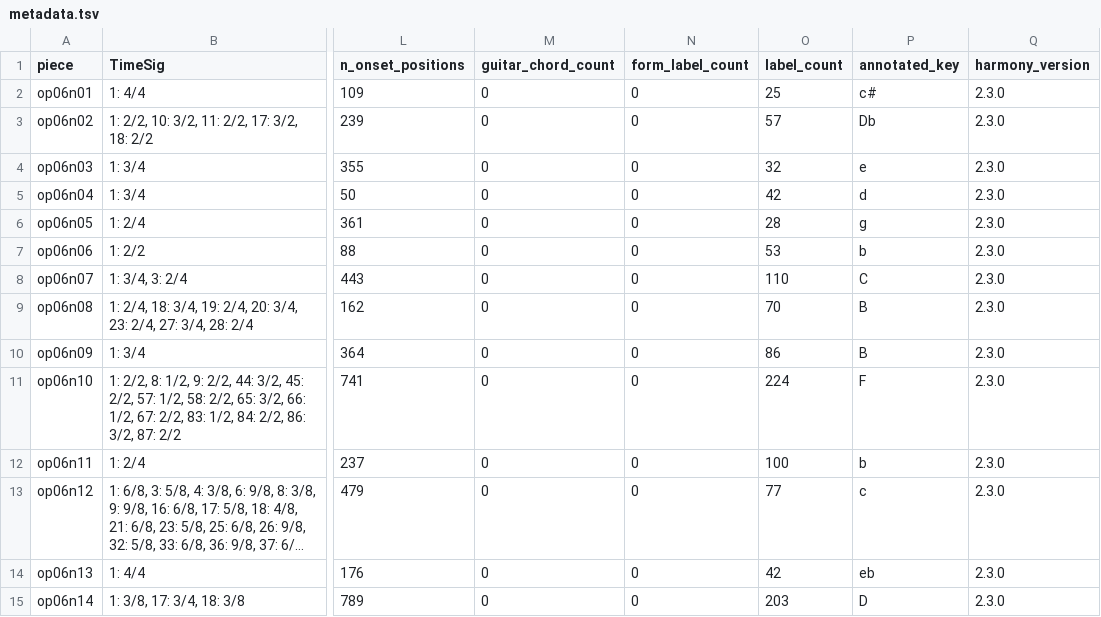
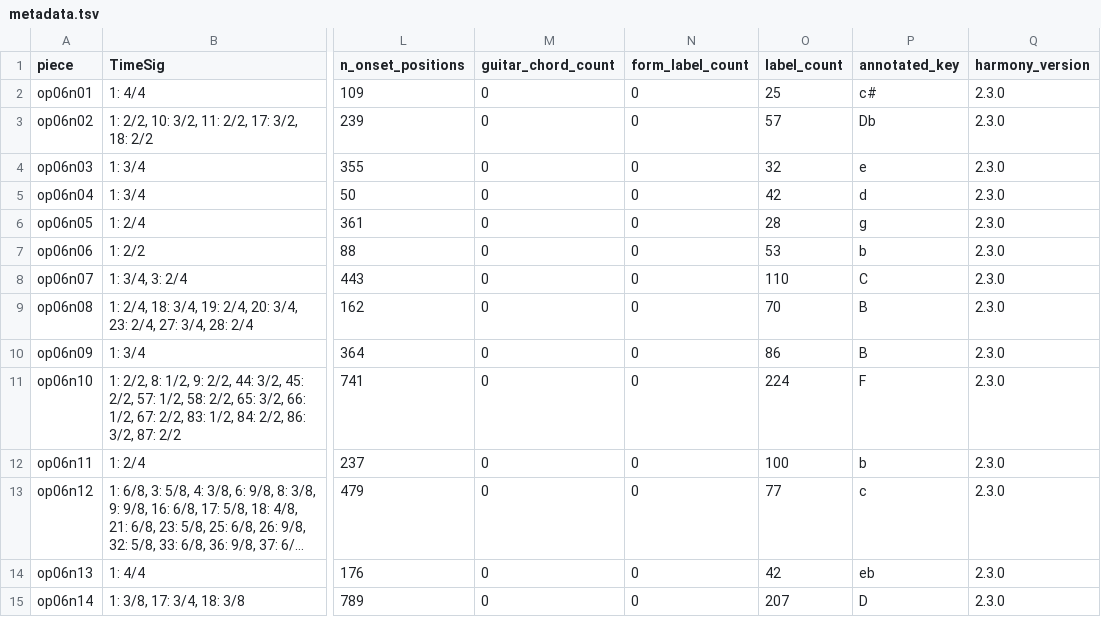
Before and after one commit to DCMLab/bartok_bagatelles, a TSV file: metadata.tsv, drawn as a sheet; only a part is shown, gaps mark what is left out; long unchanged cells end in …; the diff names each change by its address in the sheet, - before the commit and + after, or states it on an @@ line.

```diff
--- a/metadata.tsv
+++ b/metadata.tsv
-O15 (label_count): 203
+O15 (label_count): 207
```
Also changed, not shown: chords/op06n14.chords.tsv, harmonies/op06n14.harmonies.tsv, 6 other files.
